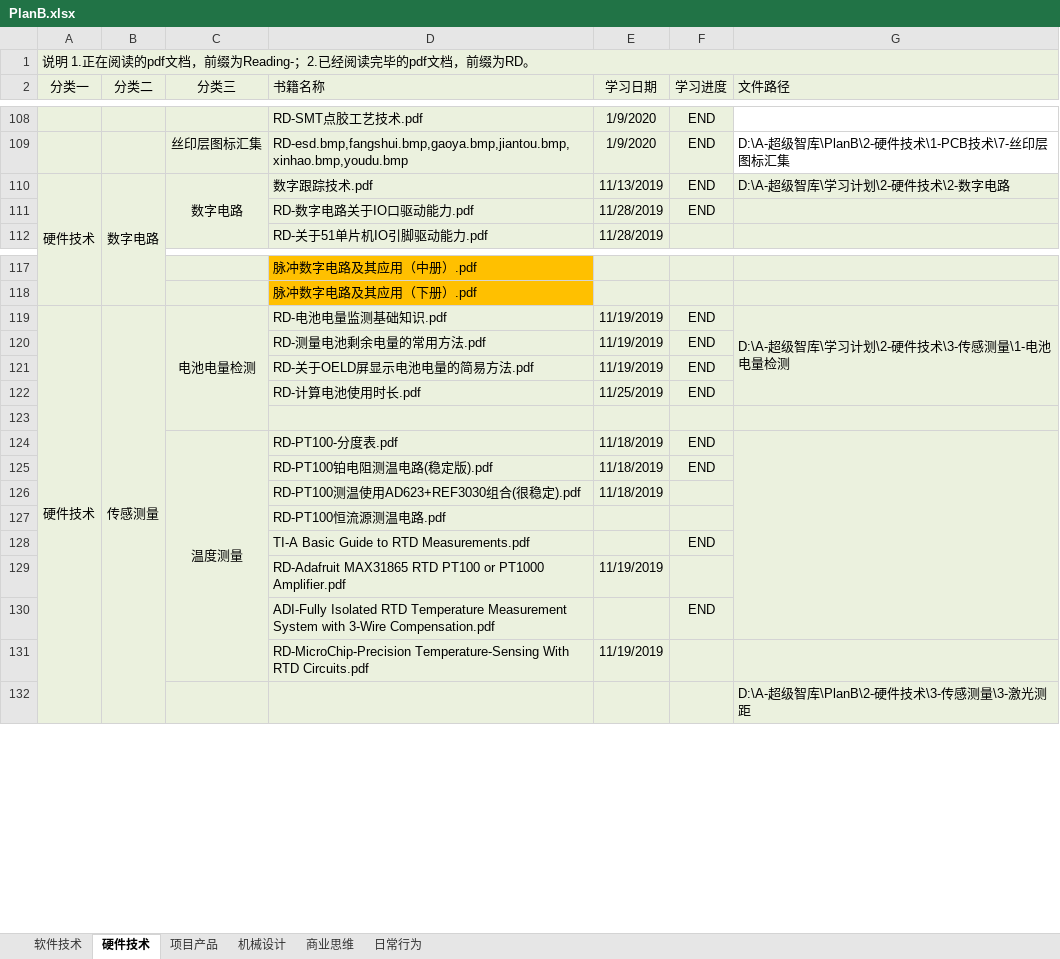
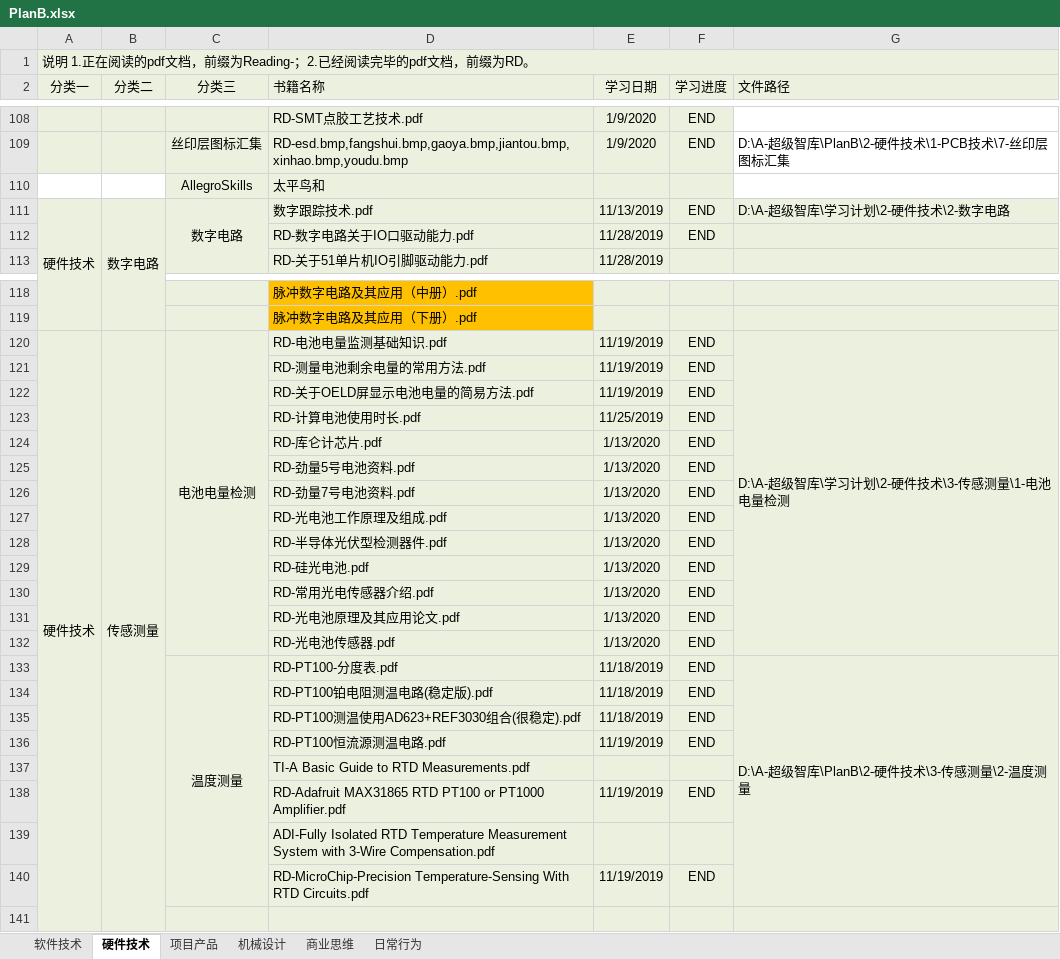
Before and after one commit to ShellAlbert/Summary2019, an Excel workbook: PlanB/PlanB.xlsx, sheet 硬件技术, drawn as a sheet; only a part is shown, gaps mark what is left out; values as stored, in another font and other column widths than the file's, no borders; removed rows and columns are numbered as before the commit, all else as after; the diff covers the shown part only; the diff names each change by its address in the sheet, - before the commit and + after, or states it on an @@ line.

Commit message:
add light battery.

```diff
--- a/PlanB/PlanB.xlsx (sheet 硬件技术)
+++ b/PlanB/PlanB.xlsx (sheet 硬件技术)
+row 110:  |  | AllegroSkills | 太平鸟和
-C119:C123 merged
+C120:C132 merged
+row 124:  |  |  | RD-库仑计芯片.pdf | 1/13/2020 | END
+row 125:  |  |  | RD-劲量5号电池资料.pdf | 1/13/2020 | END
+row 126:  |  |  | RD-劲量7号电池资料.pdf | 1/13/2020 | END
+row 127:  |  |  | RD-光电池工作原理及组成.pdf | 1/13/2020 | END
+row 128:  |  |  | RD-半导体光伏型检测器件.pdf | 1/13/2020 | END
+row 129:  |  |  | RD-硅光电池.pdf | 1/13/2020 | END
+row 130:  |  |  | RD-常用光电传感器介绍.pdf | 1/13/2020 | END
+row 131:  |  |  | RD-光电池原理及其应用论文.pdf | 1/13/2020 | END
+row 132:  |  |  | RD-光电池传感器.pdf | 1/13/2020 | END
+row 133:  |  | 温度测量 | RD-PT100-分度表.pdf | 11/18/2019 | END | D:\A-超级智库\PlanB\2-硬件技术\3-传感测量\2-温度测量
@@ row 125 moved to row 134: RD-PT100铂电阻测温电路(稳定版).pdf @@
+row 135:  |  |  | RD-PT100测温使用AD623+REF3030组合(很稳定).pdf | 11/18/2019 | END
+row 136:  |  |  | RD-PT100恒流源测温电路.pdf | 11/19/2019 | END
+row 137:  |  |  | TI-A Basic Guide to RTD Measurements.pdf
+row 138:  |  |  | RD-Adafruit MAX31865 RTD PT100 or PT1000 Amplifier.pdf | 11/19/2019 | END
+row 139:  |  |  | ADI-Fully Isolated RTD Temperature Measurement System with 3-Wire Compensation.pdf
+row 140:  |  |  | RD-MicroChip-Precision Temperature-Sensing With RTD Circuits.pdf | 11/19/2019 | END
-C141 fill: none
+C141 fill: #EBF1DE
-row 124:  |  | 温度测量 | RD-PT100-分度表.pdf | 11/18/2019 | END
-row 126:  |  |  | RD-PT100测温使用AD623+REF3030组合(很稳定).pdf | 11/18/2019
-row 127:  |  |  | RD-PT100恒流源测温电路.pdf
-row 128:  |  |  | TI-A Basic Guide to RTD Measurements.pdf |  | END
-row 129:  |  |  | RD-Adafruit MAX31865 RTD PT100 or PT1000 Amplifier.pdf | 11/19/2019
-row 130:  |  |  | ADI-Fully Isolated RTD Temperature Measurement System with 3-Wire Compensation.pdf |  | END
-row 131:  |  |  | RD-MicroChip-Precision Temperature-Sensing With RTD Circuits.pdf | 11/19/2019
-row 132:  |  |  |  |  |  | D:\A-超级智库\PlanB\2-硬件技术\3-传感测量\3-激光测距
```
Also changed, not shown: 4 edited cells, cell formats and merged cells elsewhere in this sheet, sheet 项目产品.
